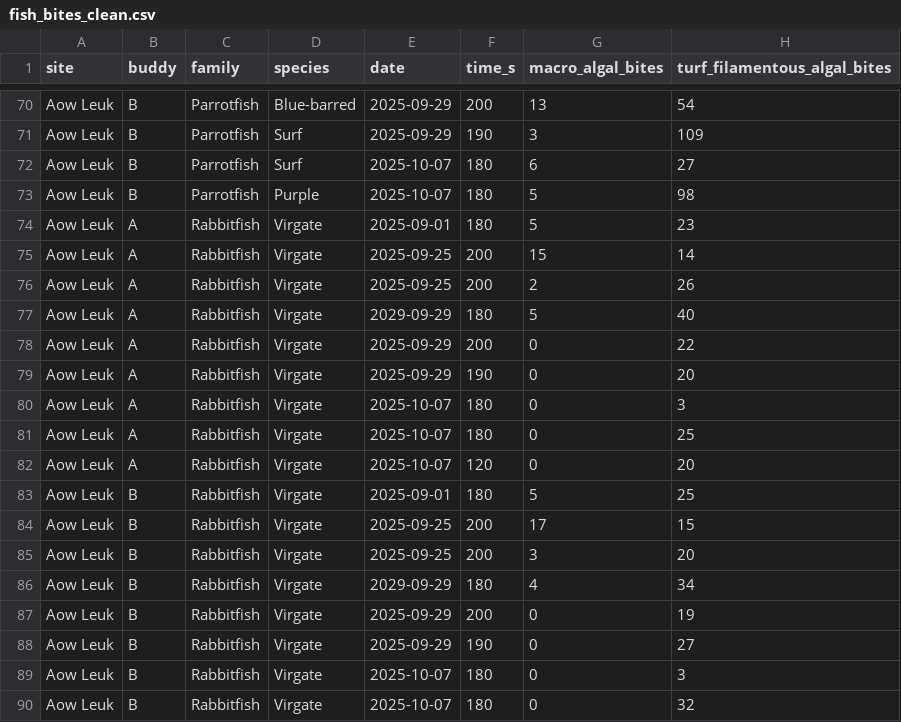
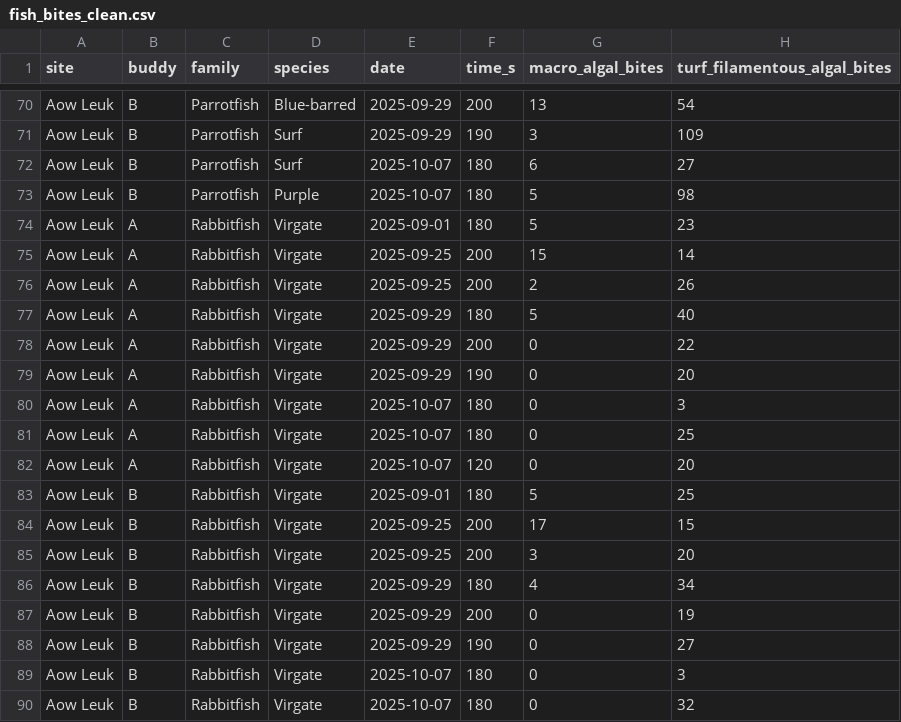
Before and after one commit to global-reef/cots-herbivory, a CSV file: data_clean/fish_bites_clean.csv, drawn as a sheet; only a part is shown, gaps mark what is left out; the diff names each change by its address in the sheet, - before the commit and + after, or states it on an @@ line.

```diff
--- a/data_clean/fish_bites_clean.csv
+++ b/data_clean/fish_bites_clean.csv
-E77 (date): 2029-09-29
+E77 (date): 2025-09-29
-E86 (date): 2029-09-29
+E86 (date): 2025-09-29
```
Also changed, not shown: data_clean/substrate_transect_cover_clean.csv, data_clean/substrate_transect_cover_wide_clean.csv, 43 other files.
